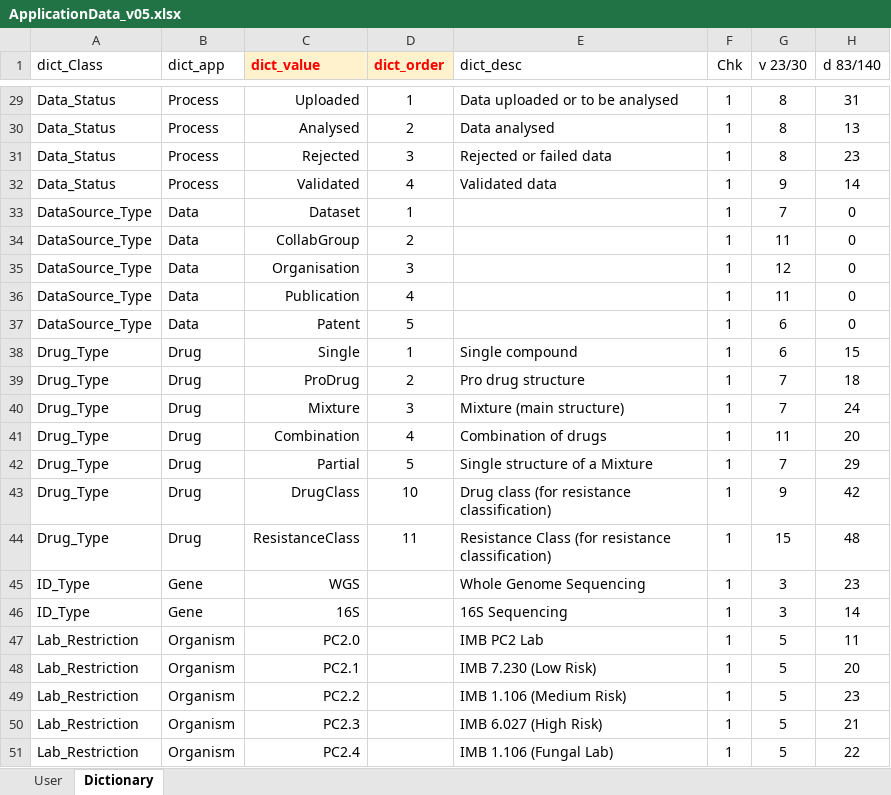
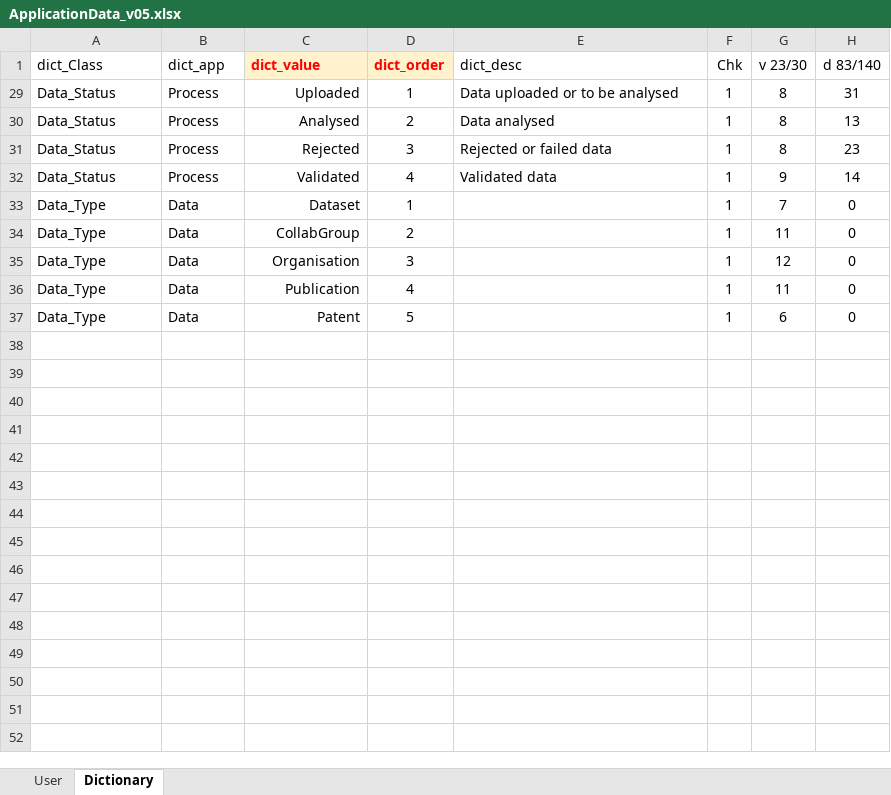
Before and after one commit to CO-ADD/adjCOADD, an Excel workbook: impdata/Data/ApplicationData_v05.xlsx, sheet Dictionary, drawn as a sheet; only a part is shown, gaps mark what is left out; values as stored, in another font and other column widths than the file's, no borders; the diff covers the shown part only; the diff names each change by its address in the sheet, - before the commit and + after, or states it on an @@ line.

Commit message:
LinkList

```diff
--- a/impdata/Data/ApplicationData_v05.xlsx (sheet Dictionary)
+++ b/impdata/Data/ApplicationData_v05.xlsx (sheet Dictionary)
-A33:A37 (dict_Class): DataSource_Type
+A33:A37 (dict_Class): Data_Type
@@ row 38 hidden: Drug_Type | Drug | Single | 1 | Single compound | 1 | 6 | 15 @@
@@ row 39 hidden: Drug_Type | Drug | ProDrug | 2 | Pro drug structure | 1 | 7 | 18 @@
@@ row 40 hidden: Drug_Type | Drug | Mixture | 3 | Mixture (main structure) | 1 | 7 | 24 @@
@@ row 41 hidden: Drug_Type | Drug | Combination | 4 | Combination of drugs | 1 | 11 | 20 @@
@@ row 42 hidden: Drug_Type | Drug | Partial | 5 | Single structure of a Mixture | 1 | 7 | 29 @@
@@ row 43 hidden: Drug_Type | Drug | DrugClass | 10 | Drug class (for resistance classification) | 1 | 9 | 42 @@
@@ row 44 hidden: Drug_Type | Drug | ResistanceClass | 11 | Resistance Class (for resistance classification) | 1 | 15 | 48 @@
@@ row 45 hidden: ID_Type | Gene | WGS |  | Whole Genome Sequencing | 1 | 3 | 23 @@
@@ row 46 hidden: ID_Type | Gene | 16S |  | 16S Sequencing | 1 | 3 | 14 @@
@@ row 47 hidden: Lab_Restriction | Organism | PC2.0 |  | IMB PC2 Lab | 1 | 5 | 11 @@
@@ row 48 hidden: Lab_Restriction | Organism | PC2.1 |  | IMB 7.230 (Low Risk) | 1 | 5 | 20 @@
@@ row 49 hidden: Lab_Restriction | Organism | PC2.2 |  | IMB 1.106 (Medium Risk) | 1 | 5 | 23 @@
@@ row 50 hidden: Lab_Restriction | Organism | PC2.3 |  | IMB 6.027 (High Risk) | 1 | 5 | 21 @@
@@ row 51 hidden: Lab_Restriction | Organism | PC2.4 |  | IMB 1.106 (Fungal Lab) | 1 | 5 | 22 @@
```
Also changed, not shown: 175 hidden or unhidden rows elsewhere in this sheet, 3 other files.
